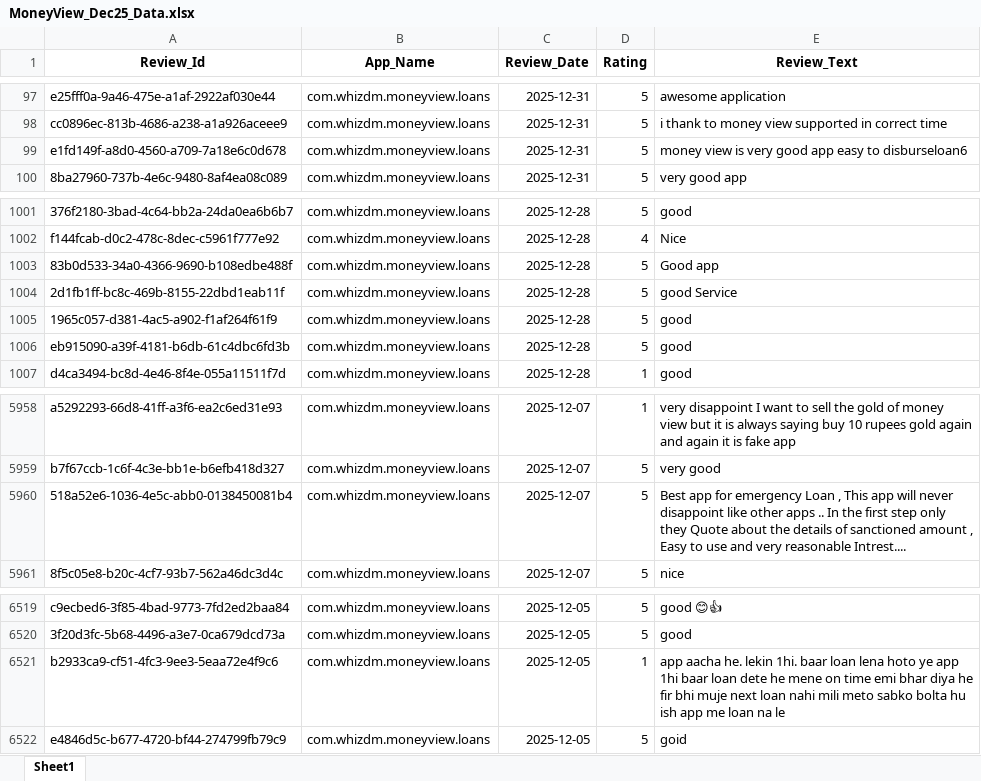
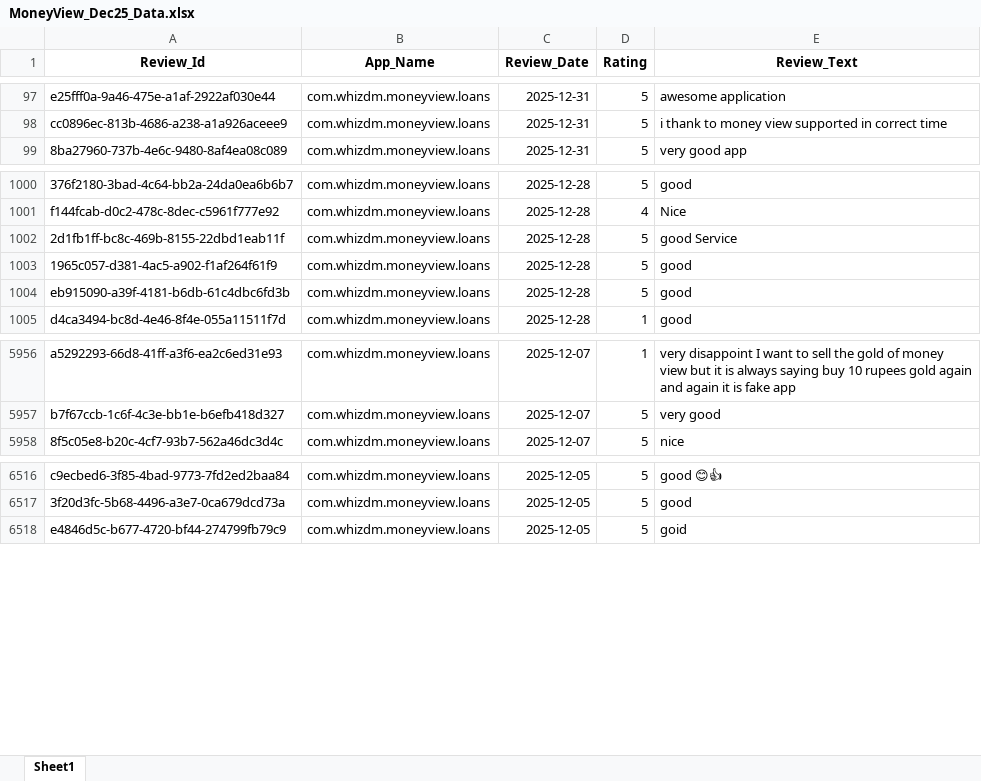
Before and after one commit to vidyasagarmane8/Github-vs-Pycharm, an Excel workbook: MoneyView_Dec25_Data.xlsx, sheet Sheet1, drawn as a sheet; only a part is shown, gaps mark what is left out; values as stored, in another font and other column widths than the file's, no borders; the diff names each change by its address in the sheet, - before the commit and + after, or states it on an @@ line.

```diff
--- a/MoneyView_Dec25_Data.xlsx (sheet Sheet1)
+++ b/MoneyView_Dec25_Data.xlsx (sheet Sheet1)
-row 99: e1fd149f-a8d0-4560-a709-7a18e6c0d678 | com.whizdm.moneyview.loans | 2025-12-31 | 5 | money view is very good app easy to disburseloan6
-row 1003: 83b0d533-34a0-4366-9690-b108edbe488f | com.whizdm.moneyview.loans | 2025-12-28 | 5 | Good app
-row 5960: 518a52e6-1036-4e5c-abb0-0138450081b4 | com.whizdm.moneyview.loans | 2025-12-07 | 5 | Best app for emergency Loan , This app will never disappoint like other apps .. In the first step only they Quote about the details of sanctioned amount , Easy to use and very reasonable Intrest....
-row 6521: b2933ca9-cf51-4fc3-9ee3-5eaa72e4f9c6 | com.whizdm.moneyview.loans | 2025-12-05 | 1 | app aacha he. lekin 1hi. baar loan lena hoto ye app 1hi baar loan dete he mene on time emi bhar diya he fir bhi muje next loan nahi mili meto sabko bolta hu ish app me loan na le
```
